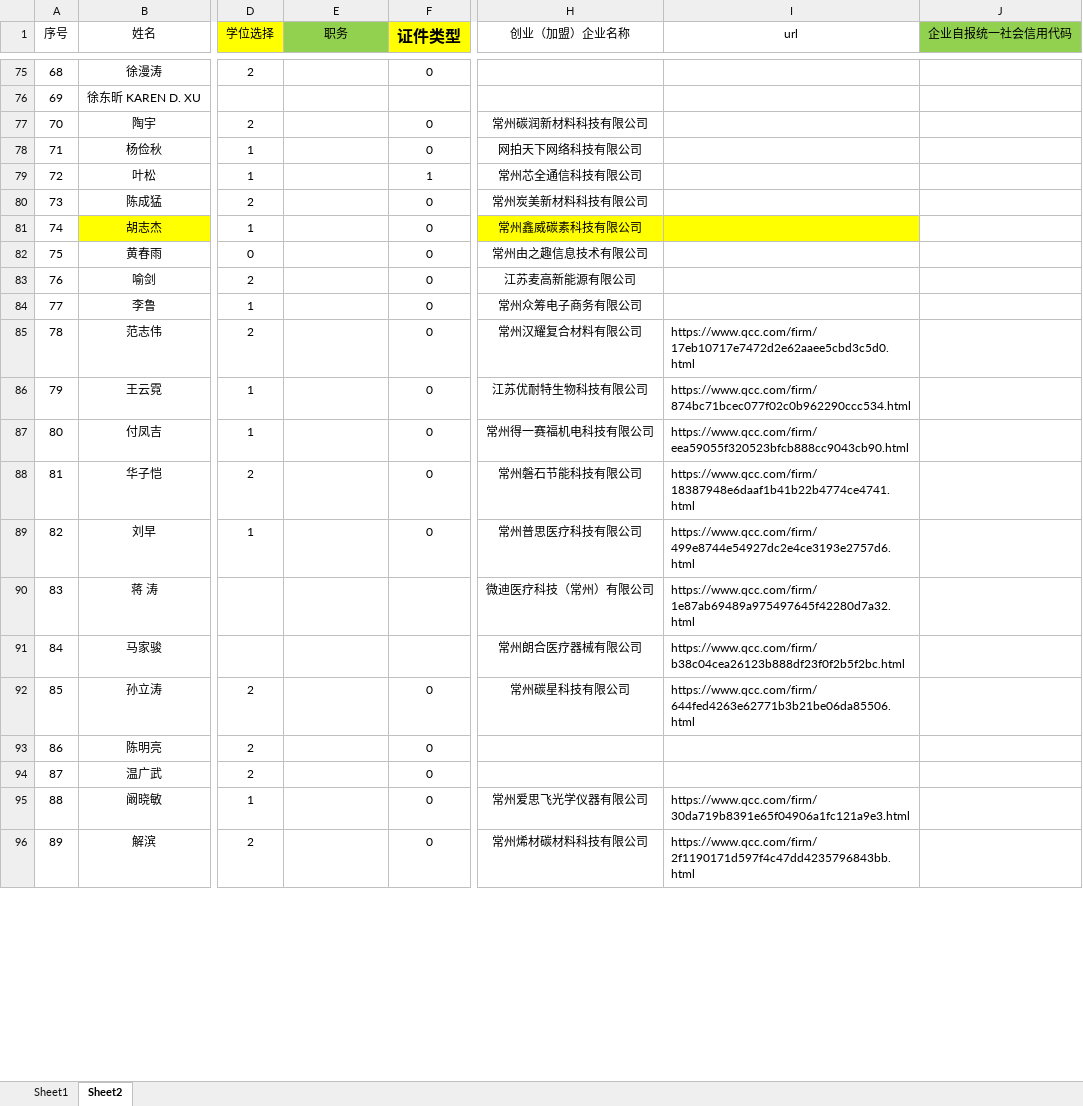
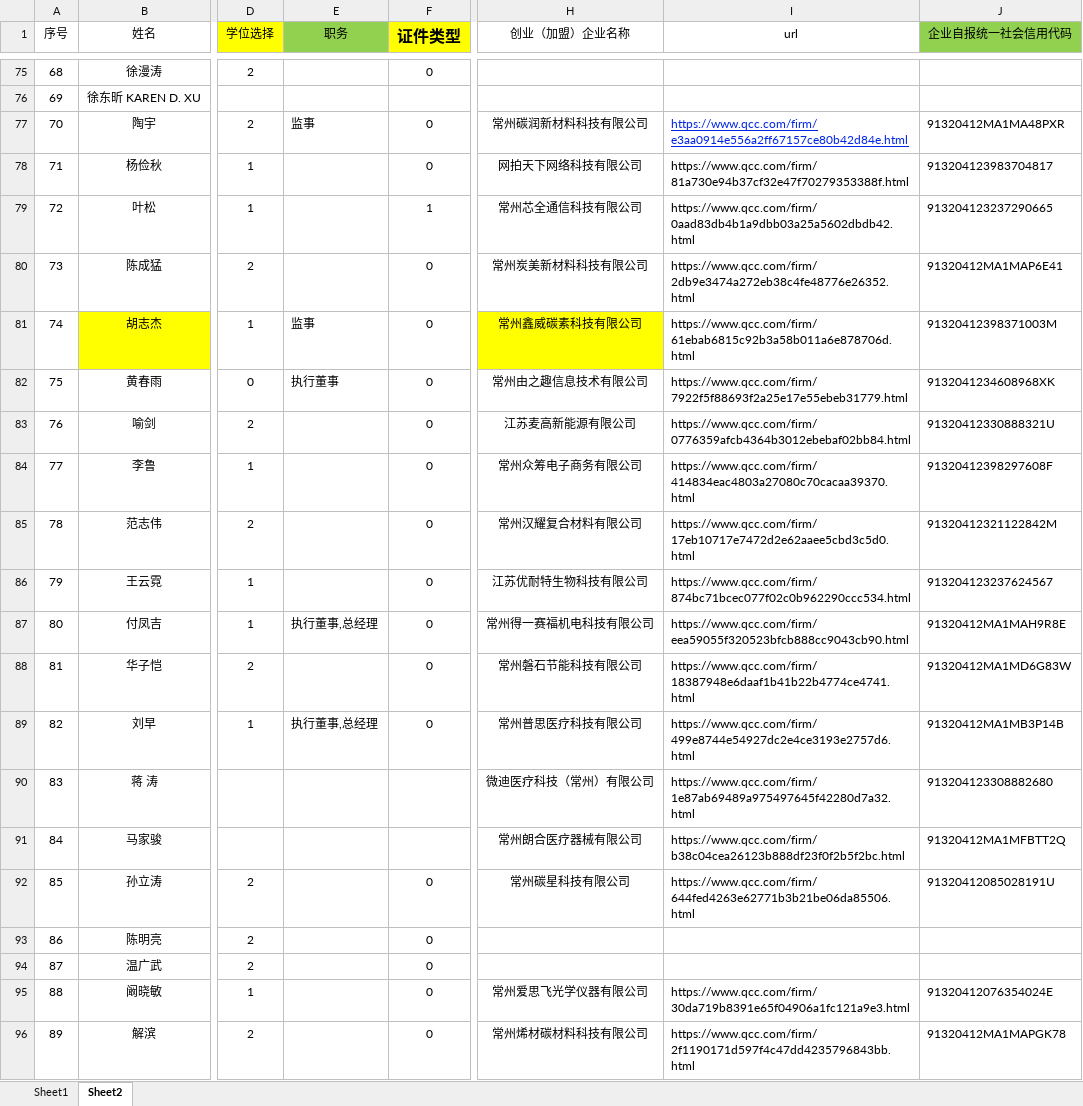
Before and after one commit to liujian1211/useful_scripts, an Excel workbook: Reptiles_qichacha/西太湖_人才企业信息统计_back.xlsx, sheet Sheet2, drawn as a sheet; only a part is shown, gaps mark what is left out; values as stored, in another font and other column widths than the file's, no borders; charts and pictures and conditional formats not drawn; the diff covers the shown part only; the diff names each change by its address in the sheet, - before the commit and + after, or states it on an @@ line.

```diff
--- a/Reptiles_qichacha/西太湖_人才企业信息统计_back.xlsx (sheet Sheet2)
+++ b/Reptiles_qichacha/西太湖_人才企业信息统计_back.xlsx (sheet Sheet2)
-E77 (职务): (empty)
+E77 (职务): 监事
-I77 (url): (empty)
+I77 (url): https://www.qcc.com/firm/e3aa0914e556a2ff67157ce80b42d84e.html
-J77 (企业自报统一社会信用代码): (empty)
+J77 (企业自报统一社会信用代码): 91320412MA1MA48PXR
-I78 (url): (empty)
+I78 (url): https://www.qcc.com/firm/81a730e94b37cf32e47f70279353388f.html
-J78 (企业自报统一社会信用代码): (empty)
+J78 (企业自报统一社会信用代码): 913204123983704817
-I79 (url): (empty)
+I79 (url): https://www.qcc.com/firm/0aad83db4b1a9dbb03a25a5602dbdb42.html
-J79 (企业自报统一社会信用代码): (empty)
+J79 (企业自报统一社会信用代码): 913204123237290665
-I80 (url): (empty)
+I80 (url): https://www.qcc.com/firm/2db9e3474a272eb38c4fe48776e26352.html
-J80 (企业自报统一社会信用代码): (empty)
+J80 (企业自报统一社会信用代码): 91320412MA1MAP6E41
-E81 (职务): (empty)
+E81 (职务): 监事
-I81 (url): (empty)
+I81 (url): https://www.qcc.com/firm/61ebab6815c92b3a58b011a6e878706d.html
-I81 fill: #FFFF00
+I81 fill: none
-J81 (企业自报统一社会信用代码): (empty)
+J81 (企业自报统一社会信用代码): 91320412398371003M
-E82 (职务): (empty)
+E82 (职务): 执行董事
-I82 (url): (empty)
+I82 (url): https://www.qcc.com/firm/7922f5f88693f2a25e17e55ebeb31779.html
-J82 (企业自报统一社会信用代码): (empty)
+J82 (企业自报统一社会信用代码): 9132041234608968XK
-I83 (url): (empty)
+I83 (url): https://www.qcc.com/firm/0776359afcb4364b3012ebebaf02bb84.html
-J83 (企业自报统一社会信用代码): (empty)
+J83 (企业自报统一社会信用代码): 91320412330888321U
-I84 (url): (empty)
+I84 (url): https://www.qcc.com/firm/414834eac4803a27080c70cacaa39370.html
-J84 (企业自报统一社会信用代码): (empty)
+J84 (企业自报统一社会信用代码): 91320412398297608F
-J85 (企业自报统一社会信用代码): (empty)
+J85 (企业自报统一社会信用代码): 91320412321122842M
-J86 (企业自报统一社会信用代码): (empty)
+J86 (企业自报统一社会信用代码): 913204123237624567
-E87 (职务): (empty)
+E87 (职务): 执行董事,总经理
-J87 (企业自报统一社会信用代码): (empty)
+J87 (企业自报统一社会信用代码): 91320412MA1MAH9R8E
-J88 (企业自报统一社会信用代码): (empty)
+J88 (企业自报统一社会信用代码): 91320412MA1MD6G83W
-E89 (职务): (empty)
+E89 (职务): 执行董事,总经理
-J89 (企业自报统一社会信用代码): (empty)
+J89 (企业自报统一社会信用代码): 91320412MA1MB3P14B
-J90 (企业自报统一社会信用代码): (empty)
+J90 (企业自报统一社会信用代码): 913204123308882680
-J91 (企业自报统一社会信用代码): (empty)
+J91 (企业自报统一社会信用代码): 91320412MA1MFBTT2Q
-J92 (企业自报统一社会信用代码): (empty)
+J92 (企业自报统一社会信用代码): 91320412085028191U
-J95 (企业自报统一社会信用代码): (empty)
+J95 (企业自报统一社会信用代码): 91320412076354024E
-J96 (企业自报统一社会信用代码): (empty)
+J96 (企业自报统一社会信用代码): 91320412MA1MAPGK78
```
Also changed, not shown: 79 edited cells and cell formats elsewhere in this sheet, Reptiles_qichacha/company_msg.xlsx, 3 other files.
